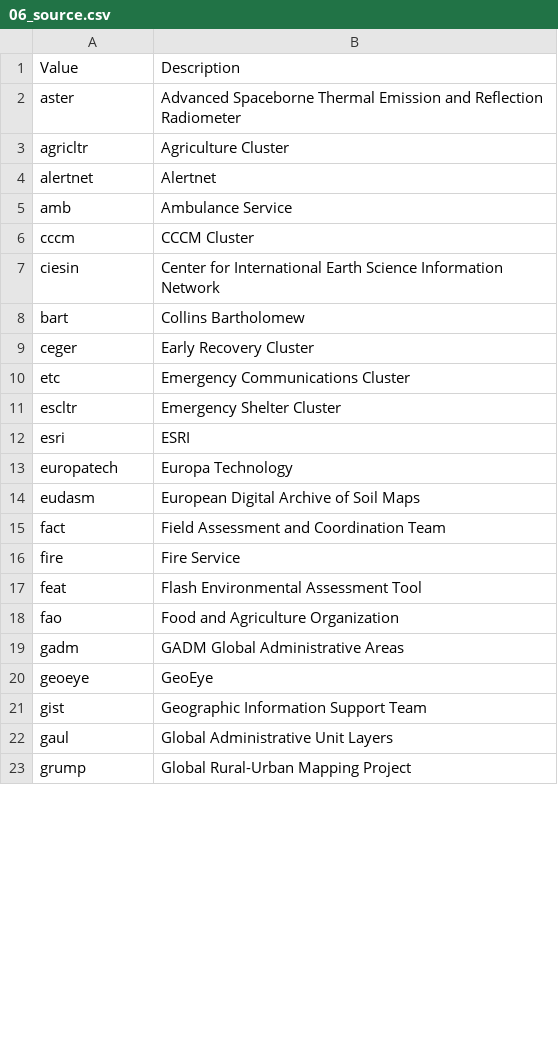
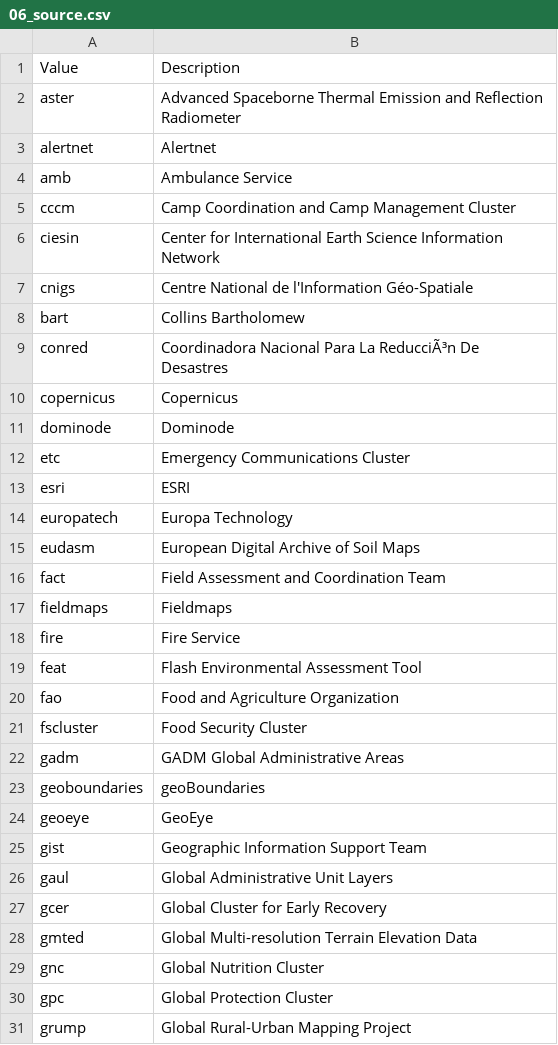
Before and after one commit to mapaction/data-name-lookup-tables, a CSV file: 200_data_name_lookup/06_source.csv, drawn as a sheet; only a part is shown; removed rows and columns are numbered as before the commit, all else as after; the diff covers the shown part only; the diff names each change by its address in the sheet, - before the commit and + after, or states it on an @@ line.

```diff
--- a/200_data_name_lookup/06_source.csv
+++ b/200_data_name_lookup/06_source.csv
-row 3: agricltr | Agriculture Cluster
-B5: CCCM Cluster
+B5: Camp Coordination and Camp Management Cluster
@@ row 93 moved to row 7: cnigs @@
-row 9: ceger | Early Recovery Cluster
+row 9: conred | Coordinadora Nacional Para La ReducciÃ³n De Desastres
+row 10: copernicus | Copernicus
+row 11: dominode | Dominode
-row 11: escltr | Emergency Shelter Cluster
+row 17: fieldmaps | Fieldmaps
+row 21: fscluster | Food Security Cluster
+row 23: geoboundaries | geoBoundaries
+row 27: gcer | Global Cluster for Early Recovery
+row 28: gmted | Global Multi-resolution Terrain Elevation Data
+row 29: gnc | Global Nutrition Cluster
+row 30: gpc | Global Protection Cluster
```
Also changed, not shown: 15 added rows, 9 removed rows, 3 moved rows and 3 edited cells elsewhere in this file, 200_data_name_lookup/01_geoextent.csv, 200_data_name_lookup/03_theme.csv, 9 other files.
